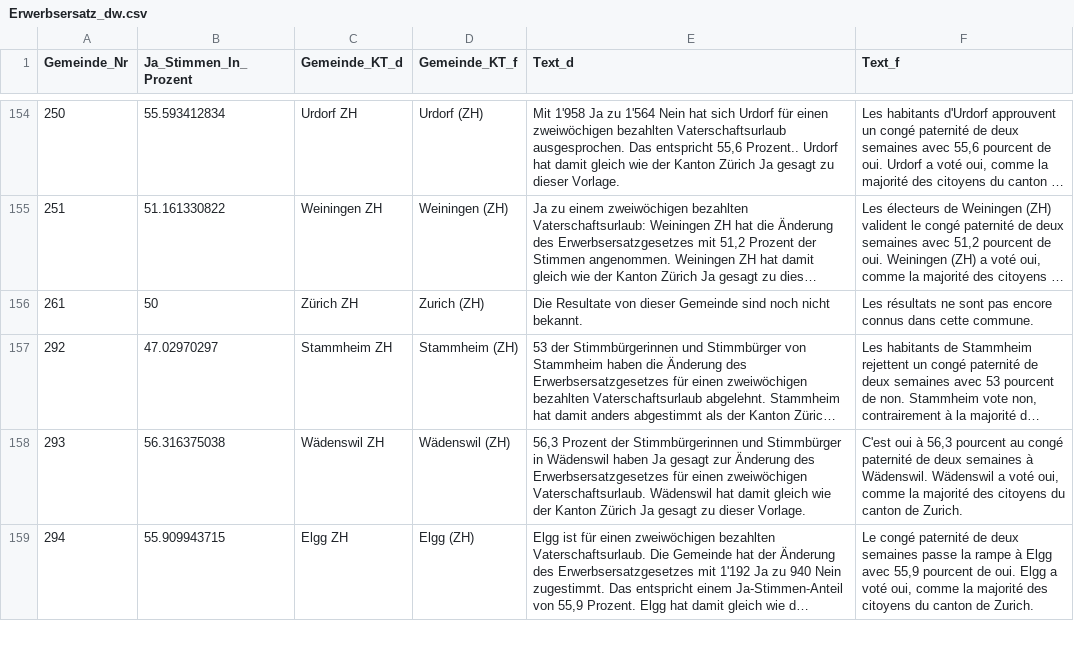
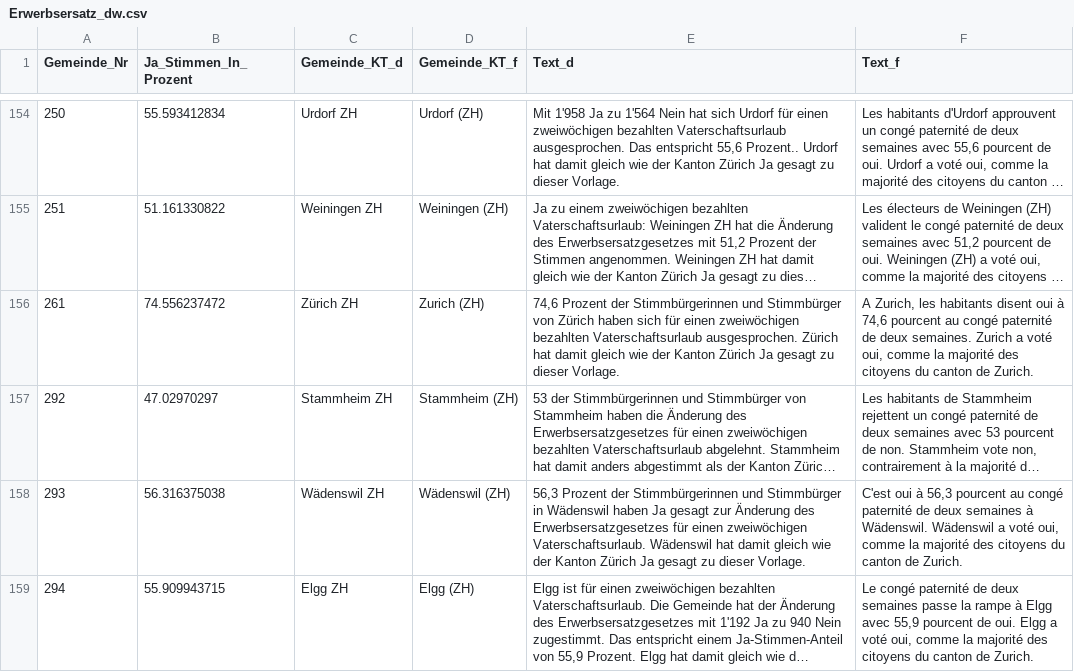
Before and after one commit to awp-finanznachrichten/lena, a CSV file: Output/Erwerbsersatz_dw.csv, drawn as a sheet; only a part is shown, gaps mark what is left out; long unchanged cells end in …; the diff names each change by its address in the sheet, - before the commit and + after, or states it on an @@ line.

```diff
--- a/Output/Erwerbsersatz_dw.csv
+++ b/Output/Erwerbsersatz_dw.csv
-B156 (Ja_Stimmen_In_Prozent): 50
+B156 (Ja_Stimmen_In_Prozent): 74.556237472
-E156 (Text_d): Die Resultate von dieser Gemeinde sind noch nicht bekannt.
+E156 (Text_d): 74,6 Prozent der Stimmbürgerinnen und Stimmbürger von Zürich haben sich für einen zweiwöchigen bezahlten Vaterschaftsurlaub ausgesprochen. Zürich hat damit gleich wie der Kanton Zürich Ja gesagt zu dieser Vorlage.
-F156 (Text_f): Les résultats ne sont pas encore connus dans cette commune.
+F156 (Text_f): A Zurich, les habitants disent oui à 74,6 pourcent au congé paternité de deux semaines. Zurich a voté oui, comme la majorité des citoyens du canton de Zurich.
```
Also changed, not shown: Output/Jagdgesetz_dw.csv, 3 other files.
